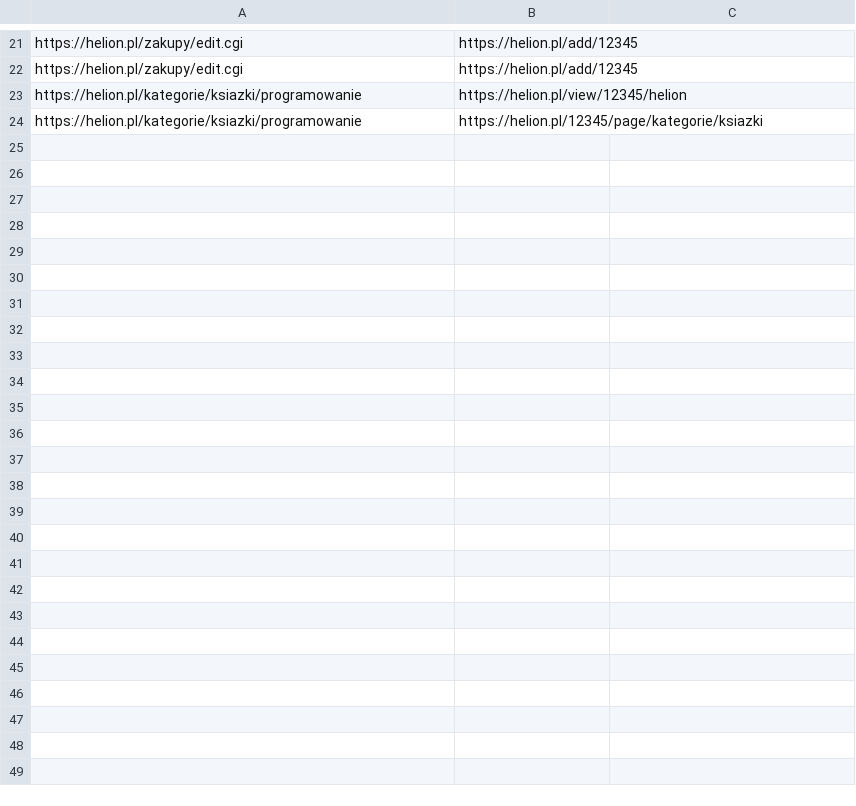
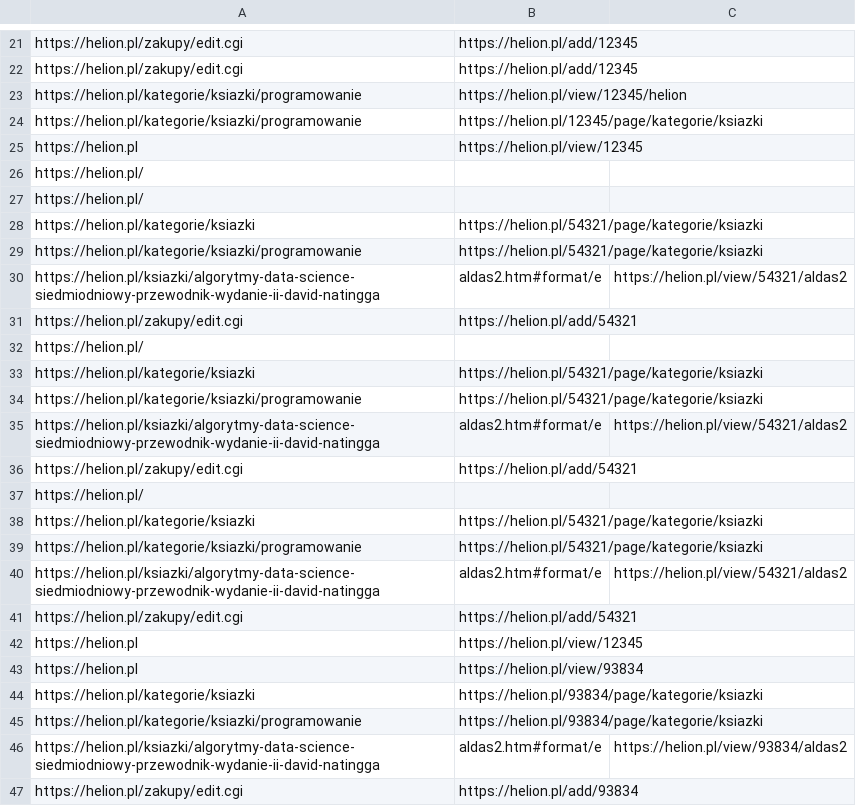
Before and after one commit to DominikaJastrzebska/Kurs_Python, a CSV file: hakaton_2/generator_linkow/links.csv, drawn as a sheet; only a part is shown, gaps mark what is left out.

Commit message:
added link generator from file

```diff
--- a/hakaton_2/generator_linkow/links.csv
+++ b/hakaton_2/generator_linkow/links.csv
@@ -24 +24,24 @@ https://helion.pl/kategorie/ksiazki/programowanie , https://helion.pl/view/12345
 https://helion.pl/kategorie/ksiazki/programowanie , https://helion.pl/12345/page/kategorie/ksiazki
+https://helion.pl , https://helion.pl/view/12345
+https://helion.pl/,
+https://helion.pl/,
+https://helion.pl/kategorie/ksiazki, https://helion.pl/54321/page/kategorie/ksiazki
+https://helion.pl/kategorie/ksiazki/programowanie, https://helion.pl/54321/page/kategorie/ksiazki
+https://helion.pl/ksiazki/algorytmy-data-science-siedmiodniowy-przewodnik-wydanie-ii-david-natingga,aldas2.htm#format/e, https://helion.pl/view/54321/aldas2
+https://helion.pl/zakupy/edit.cgi, https://helion.pl/add/54321
+https://helion.pl/,
+https://helion.pl/kategorie/ksiazki, https://helion.pl/54321/page/kategorie/ksiazki
+https://helion.pl/kategorie/ksiazki/programowanie, https://helion.pl/54321/page/kategorie/ksiazki
+https://helion.pl/ksiazki/algorytmy-data-science-siedmiodniowy-przewodnik-wydanie-ii-david-natingga,aldas2.htm#format/e, https://helion.pl/view/54321/aldas2
+https://helion.pl/zakupy/edit.cgi, https://helion.pl/add/54321
+https://helion.pl/,
+https://helion.pl/kategorie/ksiazki, https://helion.pl/54321/page/kategorie/ksiazki
+https://helion.pl/kategorie/ksiazki/programowanie, https://helion.pl/54321/page/kategorie/ksiazki
+https://helion.pl/ksiazki/algorytmy-data-science-siedmiodniowy-przewodnik-wydanie-ii-david-natingga,aldas2.htm#format/e, https://helion.pl/view/54321/aldas2
+https://helion.pl/zakupy/edit.cgi, https://helion.pl/add/54321
+https://helion.pl , https://helion.pl/view/12345
+https://helion.pl, https://helion.pl/view/93834
+https://helion.pl/kategorie/ksiazki, https://helion.pl/93834/page/kategorie/ksiazki
+https://helion.pl/kategorie/ksiazki/programowanie, https://helion.pl/93834/page/kategorie/ksiazki
+https://helion.pl/ksiazki/algorytmy-data-science-siedmiodniowy-przewodnik-wydanie-ii-david-natingga,aldas2.htm#format/e, https://helion.pl/view/93834/aldas2
+https://helion.pl/zakupy/edit.cgi, https://helion.pl/add/93834
```
Also changed, not shown: 6 other files.
